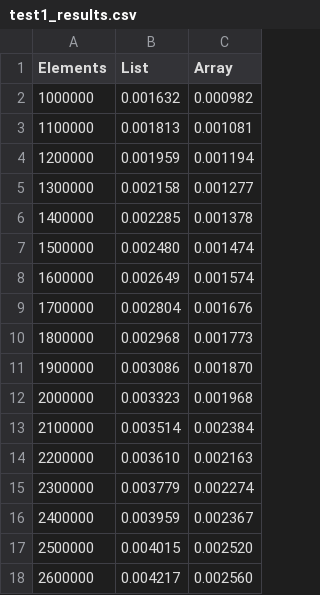
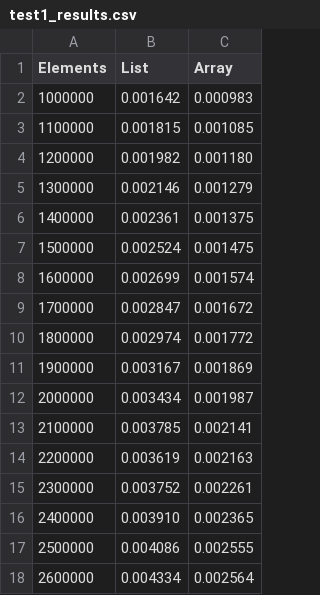
Before and after one commit to seandavidreed/arrays_vs_lists, a CSV file: arrays_vs_lists_c/data/test1_results.csv, drawn as a sheet; only a part is shown; the diff covers the shown part only.

```diff
--- a/arrays_vs_lists_c/data/test1_results.csv
+++ b/arrays_vs_lists_c/data/test1_results.csv
@@ -1,18 +1,18 @@
 Elements,List,Array
-1000000,0.001632,0.000982
-1100000,0.001813,0.001081
-1200000,0.001959,0.001194
-1300000,0.002158,0.001277
-1400000,0.002285,0.001378
-1500000,0.002480,0.001474
-1600000,0.002649,0.001574
-1700000,0.002804,0.001676
-1800000,0.002968,0.001773
-1900000,0.003086,0.001870
-2000000,0.003323,0.001968
-2100000,0.003514,0.002384
-2200000,0.003610,0.002163
-2300000,0.003779,0.002274
-2400000,0.003959,0.002367
-2500000,0.004015,0.002520
-2600000,0.004217,0.002560
+1000000,0.001642,0.000983
+1100000,0.001815,0.001085
+1200000,0.001982,0.001180
+1300000,0.002146,0.001279
+1400000,0.002361,0.001375
+1500000,0.002524,0.001475
+1600000,0.002699,0.001574
+1700000,0.002847,0.001672
+1800000,0.002974,0.001772
+1900000,0.003167,0.001869
+2000000,0.003434,0.001987
+2100000,0.003785,0.002141
+2200000,0.003619,0.002163
+2300000,0.003752,0.002261
+2400000,0.003910,0.002365
+2500000,0.004086,0.002555
+2600000,0.004334,0.002564
```
Also changed, not shown: 165 edited cells elsewhere in this file, arrays_vs_lists_c/data/test2_results.csv, 3 other files.
